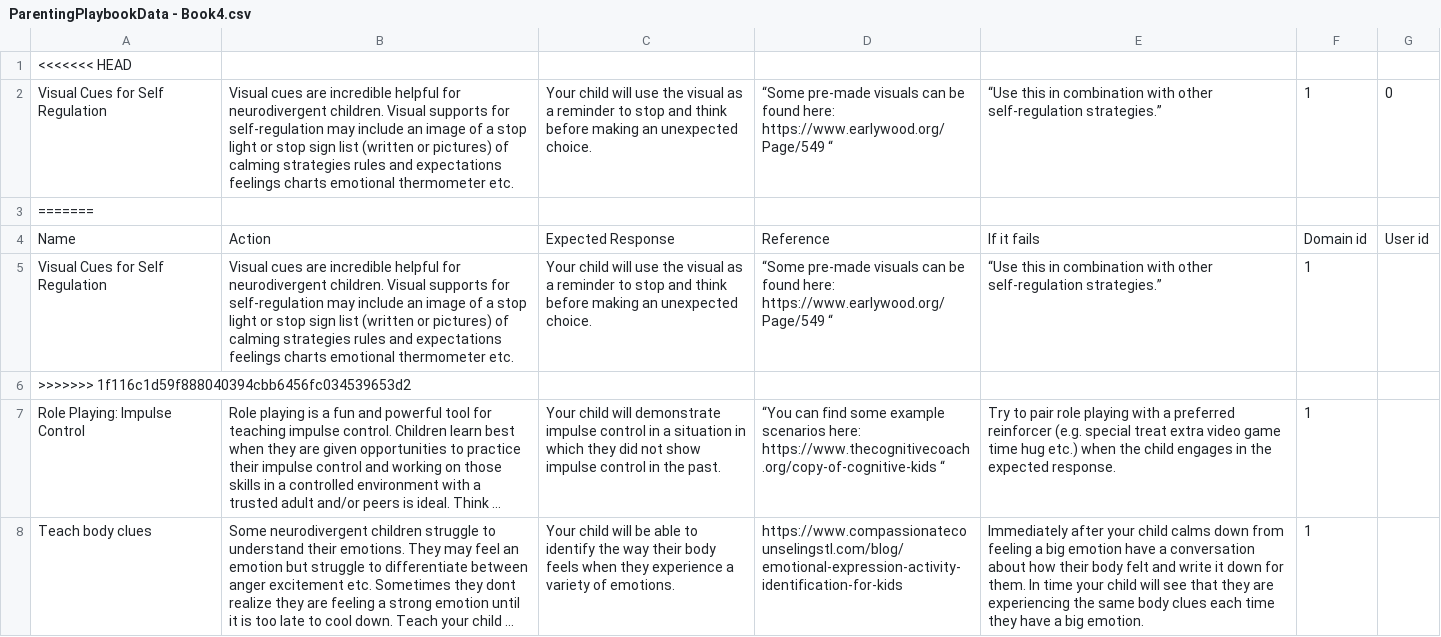
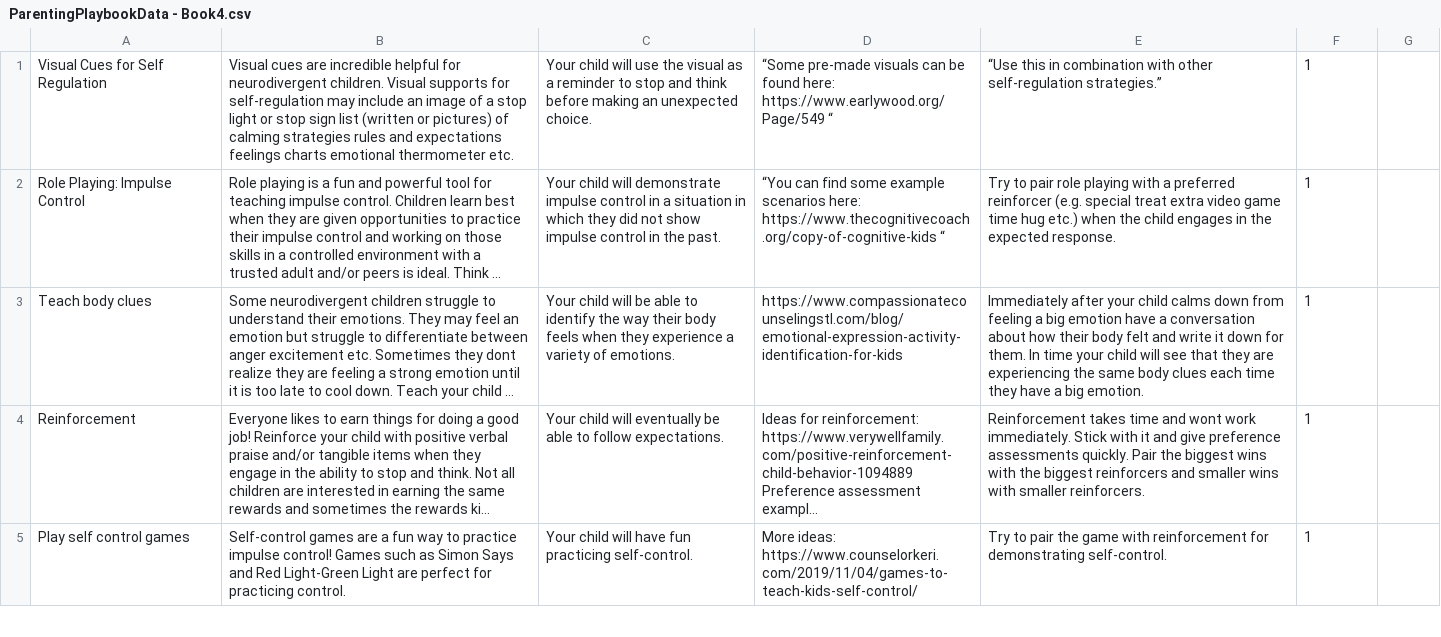
Before and after one commit to April-2022-LC-LiftOff/parenting-playbook, a CSV file: src/main/resources/assets/ParentingPlaybookData - Book4.csv, drawn as a sheet; only a part is shown; the shorter side is filled out with more unchanged rows; long unchanged cells end in …; the diff names each change by its address in the sheet, - before the commit and + after, or states it on an @@ line.

```diff
--- a/src/main/resources/assets/ParentingPlaybookData - Book4.csv
+++ b/src/main/resources/assets/ParentingPlaybookData - Book4.csv
-row 1: <<<<<<< HEAD
-row 2: Visual Cues for Self Regulation | Visual cues are incredible helpful for neurodivergent children. Visual supports for self-regulation may include an image of a stop light or stop sign list (written or pictures) of calming strategies rules and expectations feelings charts emotional thermometer etc. | Your child will use the visual as a reminder to stop and think before making an unexpected choice. | “Some pre-made visuals can be found here: https://www.earlywood.org/Page/549 “ | “Use this in combination with other self-regulation strategies.” | 1 | 0
-row 3: =======
-row 4: Name | Action | Expected Response | Reference | If it fails | Domain id | User id
-row 6: >>>>>>> 1f116c1d59f888040394cbb6456fc034539653d2
```
Also changed, not shown: build/resources/main/assets/ParentingPlaybookData - Book4.csv.
